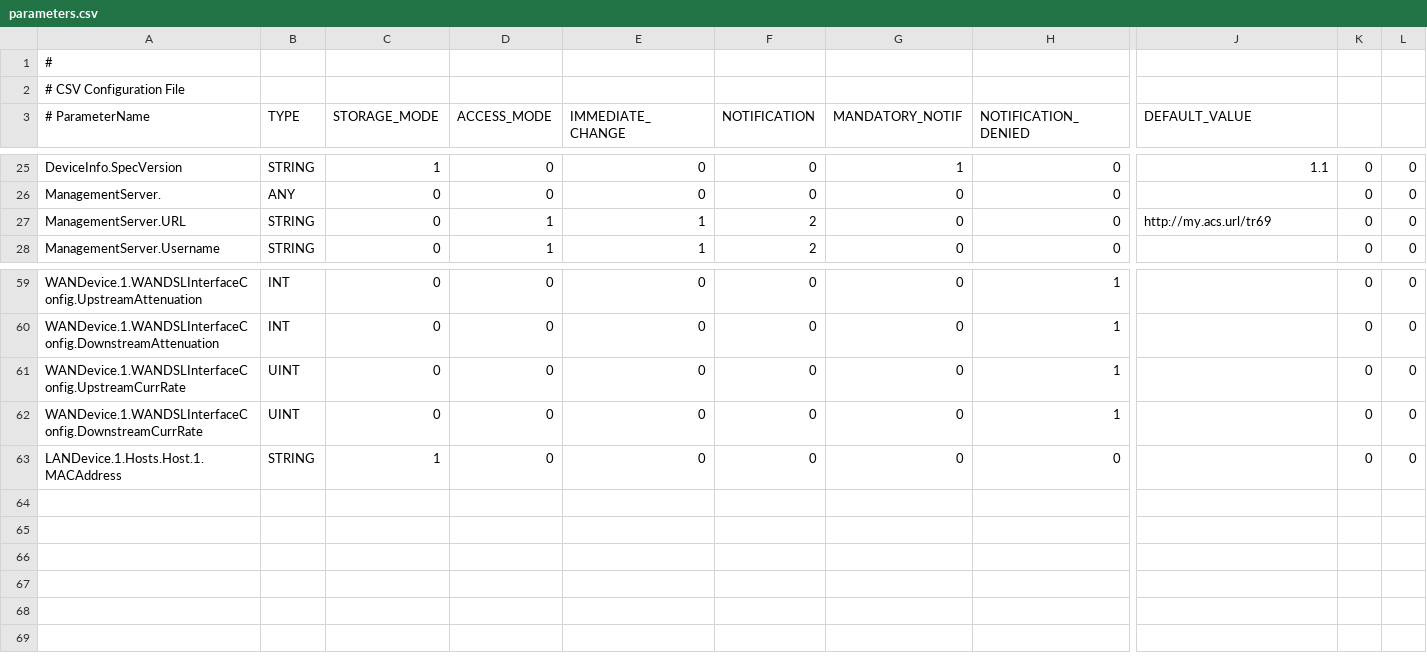
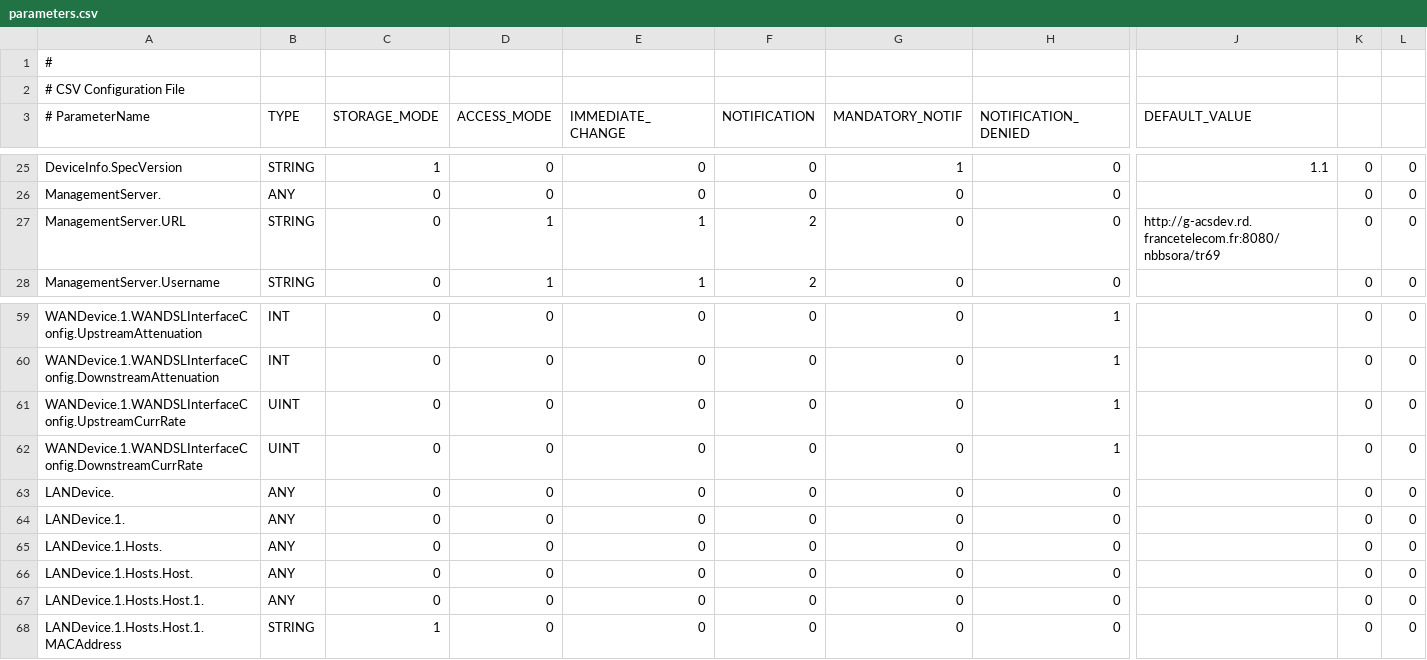
Before and after one commit to Orange-OpenSource/tr069agent, a CSV file: rsc/parameters.csv, drawn as a sheet; only a part is shown, gaps mark what is left out; rows hold the shown columns only; the diff names each change by its address in the sheet, - before the commit and + after, or states it on an @@ line.

```diff
--- a/rsc/parameters.csv
+++ b/rsc/parameters.csv
-J27 (DEFAULT_VALUE): http://my.acs.url/tr69
+J27 (DEFAULT_VALUE): http://g-acsdev.rd.francetelecom.fr:8080/nbbsora/tr69
+row 63: LANDevice. | ANY | 0 | 0 | 0 | 0 | 0 | 0 |  | 0 | 0
+row 64: LANDevice.1. | ANY | 0 | 0 | 0 | 0 | 0 | 0 |  | 0 | 0
+row 65: LANDevice.1.Hosts. | ANY | 0 | 0 | 0 | 0 | 0 | 0 |  | 0 | 0
+row 66: LANDevice.1.Hosts.Host. | ANY | 0 | 0 | 0 | 0 | 0 | 0 |  | 0 | 0
+row 67: LANDevice.1.Hosts.Host.1. | ANY | 0 | 0 | 0 | 0 | 0 | 0 |  | 0 | 0
```
Also changed, not shown: 3 other files.
